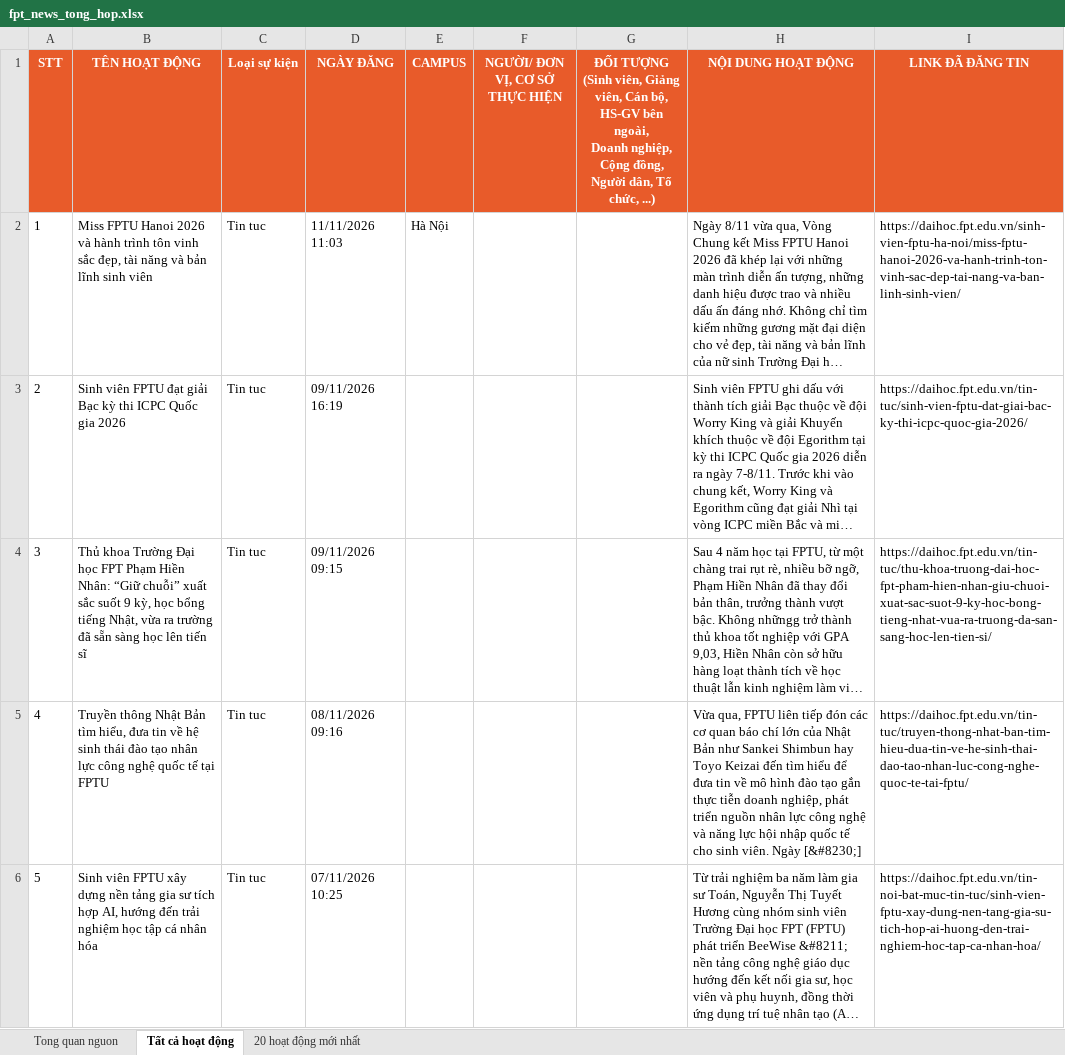
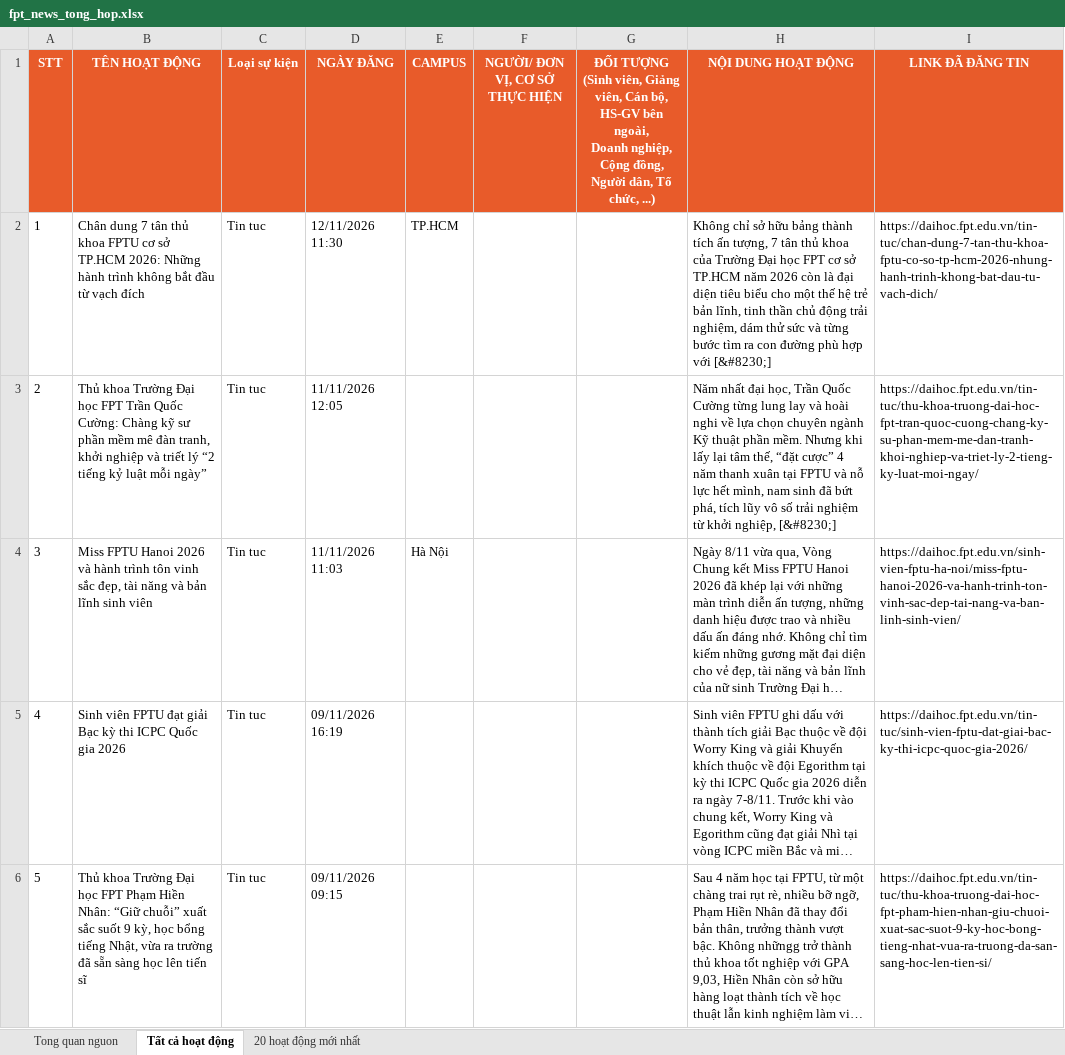
Before and after one commit to tienanh220102-boop/FacebookThing, an Excel workbook: Trang web FPT/fpt_news_tong_hop.xlsx, sheet Tất cả hoạt động, drawn as a sheet; only a part is shown; the shorter side is filled out with more unchanged rows; long unchanged cells end in …; values as stored, in another font and other column widths than the file's, no borders; addresses are those after the commit; the diff names each change by its address in the sheet, - before the commit and + after, or states it on an @@ line.

```diff
--- a/Trang web FPT/fpt_news_tong_hop.xlsx (sheet Tất cả hoạt động)
+++ b/Trang web FPT/fpt_news_tong_hop.xlsx (sheet Tất cả hoạt động)
+row 2: 1 | Chân dung 7 tân thủ khoa FPTU cơ sở TP.HCM 2026: Những hành trình không bắt đầu từ vạch đích | Tin tuc | 12/11/2026 11:30 | TP.HCM |  |  | Không chỉ sở hữu bảng thành tích ấn tượng, 7 tân thủ khoa của Trường Đại học FPT cơ sở TP.HCM năm 2026 còn là đại diện tiêu biểu cho một thế hệ trẻ bản lĩnh, tinh thần chủ động trải nghiệm, dám thử sức và từng bước tìm ra con đường phù hợp với [&#8230;] | https://daihoc.fpt.edu.vn/tin-tuc/chan-dung-7-tan-thu-khoa-fptu-co-so-tp-hcm-2026-nhung-hanh-trinh-khong-bat-dau-tu-vach-dich/
+row 3: 2 | Thủ khoa Trường Đại học FPT Trần Quốc Cường: Chàng kỹ sư phần mềm mê đàn tranh, khởi nghiệp và triết lý “2 tiếng kỷ luật mỗi ngày” | Tin tuc | 11/11/2026 12:05 |  |  |  | Năm nhất đại học, Trần Quốc Cường từng lung lay và hoài nghi về lựa chọn chuyên ngành Kỹ thuật phần mềm. Nhưng khi lấy lại tâm thế, “đặt cược” 4 năm thanh xuân tại FPTU và nỗ lực hết mình, nam sinh đã bứt phá, tích lũy vô số trải nghiệm từ khởi nghiệp, [&#8230;] | https://daihoc.fpt.edu.vn/tin-tuc/thu-khoa-truong-dai-hoc-fpt-tran-quoc-cuong-chang-ky-su-phan-mem-me-dan-tranh-khoi-nghiep-va-triet-ly-2-tieng-ky-luat-moi-ngay/
@@ column A (STT) renumbered from row 4 down @@
```
Also changed, not shown: sheet 20 hoạt động mới nhất, sheet Tong quan nguon, 3 other files.
